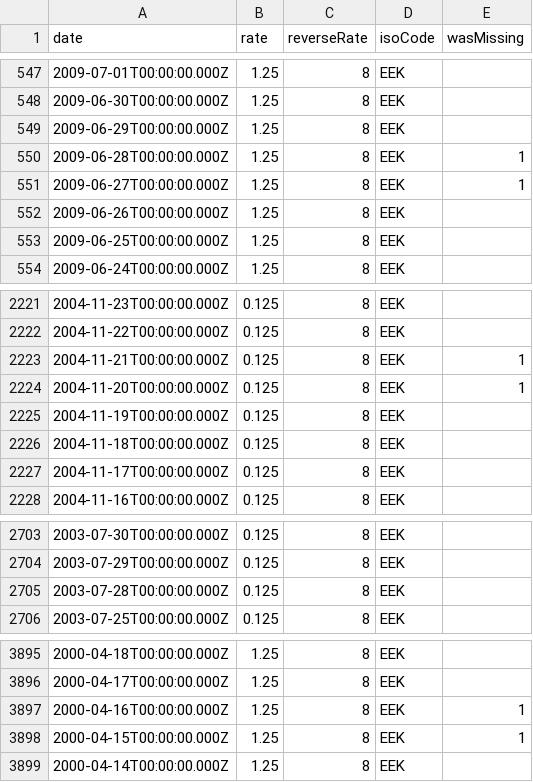
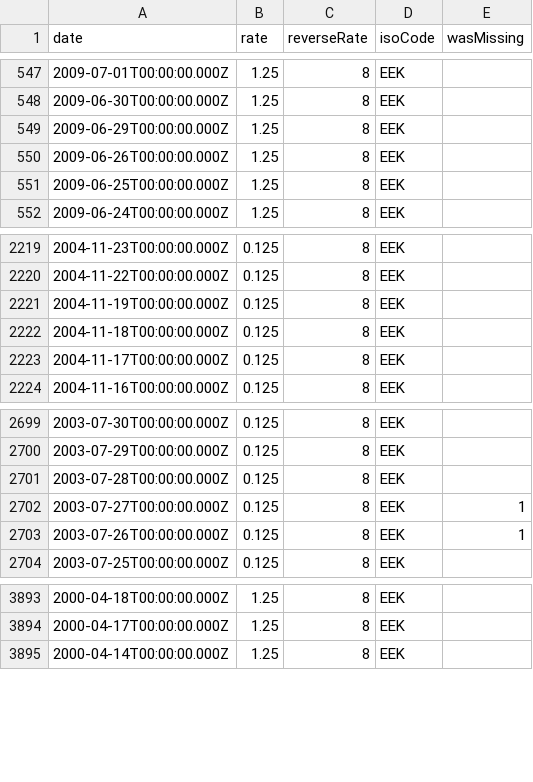
Before and after one commit to LubomirGeorgiev/bnb-currency-exchange-rates, a CSV file: data/EEK.csv, drawn as a sheet; only a part is shown, gaps mark what is left out; removed rows and columns are numbered as before the commit, all else as after; the diff names each change by its address in the sheet, - before the commit and + after, or states it on an @@ line.

Commit message:
Update exchange rates

```diff
--- a/data/EEK.csv
+++ b/data/EEK.csv
-row 550: 2009-06-28T00:00:00.000Z | 1.25 | 8 | EEK | 1
-row 551: 2009-06-27T00:00:00.000Z | 1.25 | 8 | EEK | 1
-row 2223: 2004-11-21T00:00:00.000Z | 0.125 | 8 | EEK | 1
-row 2224: 2004-11-20T00:00:00.000Z | 0.125 | 8 | EEK | 1
+row 2702: 2003-07-27T00:00:00.000Z | 0.125 | 8 | EEK | 1
+row 2703: 2003-07-26T00:00:00.000Z | 0.125 | 8 | EEK | 1
-row 3897: 2000-04-16T00:00:00.000Z | 1.25 | 8 | EEK | 1
-row 3898: 2000-04-15T00:00:00.000Z | 1.25 | 8 | EEK | 1
```
Also changed, not shown: data/CYP.csv, data/GRD.csv, 40 other files.
